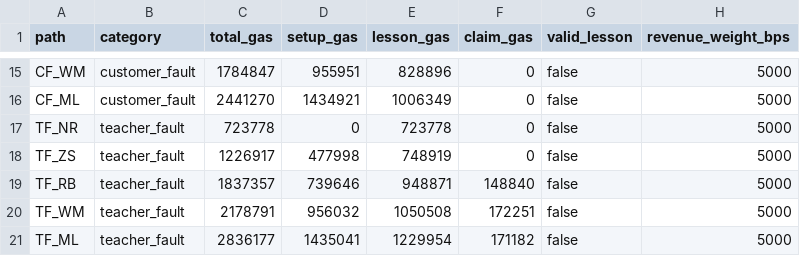
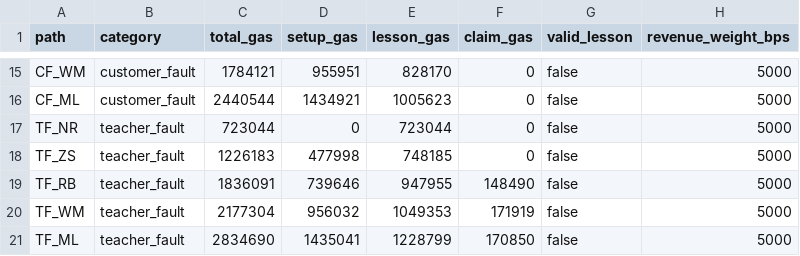
Before and after one commit to CyberChun0329/spark-dao-on-base, a CSV file: teaching_gas_calibration.csv, drawn as a sheet; only a part is shown, gaps mark what is left out; the diff covers the shown part only; the diff names each change by its address in the sheet, - before the commit and + after, or states it on an @@ line.

```diff
--- a/teaching_gas_calibration.csv
+++ b/teaching_gas_calibration.csv
-C15 (total_gas): 1784847
+C15 (total_gas): 1784121
-E15 (lesson_gas): 828896
+E15 (lesson_gas): 828170
-C16 (total_gas): 2441270
+C16 (total_gas): 2440544
-E16 (lesson_gas): 1006349
+E16 (lesson_gas): 1005623
-C17 (total_gas): 723778
+C17 (total_gas): 723044
-E17 (lesson_gas): 723778
+E17 (lesson_gas): 723044
-C18 (total_gas): 1226917
+C18 (total_gas): 1226183
-E18 (lesson_gas): 748919
+E18 (lesson_gas): 748185
-C19 (total_gas): 1837357
+C19 (total_gas): 1836091
-E19 (lesson_gas): 948871
+E19 (lesson_gas): 947955
-F19 (claim_gas): 148840
+F19 (claim_gas): 148490
-C20 (total_gas): 2178791
+C20 (total_gas): 2177304
-E20 (lesson_gas): 1050508
+E20 (lesson_gas): 1049353
-F20 (claim_gas): 172251
+F20 (claim_gas): 171919
-C21 (total_gas): 2836177
+C21 (total_gas): 2834690
-E21 (lesson_gas): 1229954
+E21 (lesson_gas): 1228799
-F21 (claim_gas): 171182
+F21 (claim_gas): 170850
```
Also changed, not shown: 32 edited cells elsewhere in this file, simulation_outputs/teaching_cost_simulation.csv, 28 other files.
